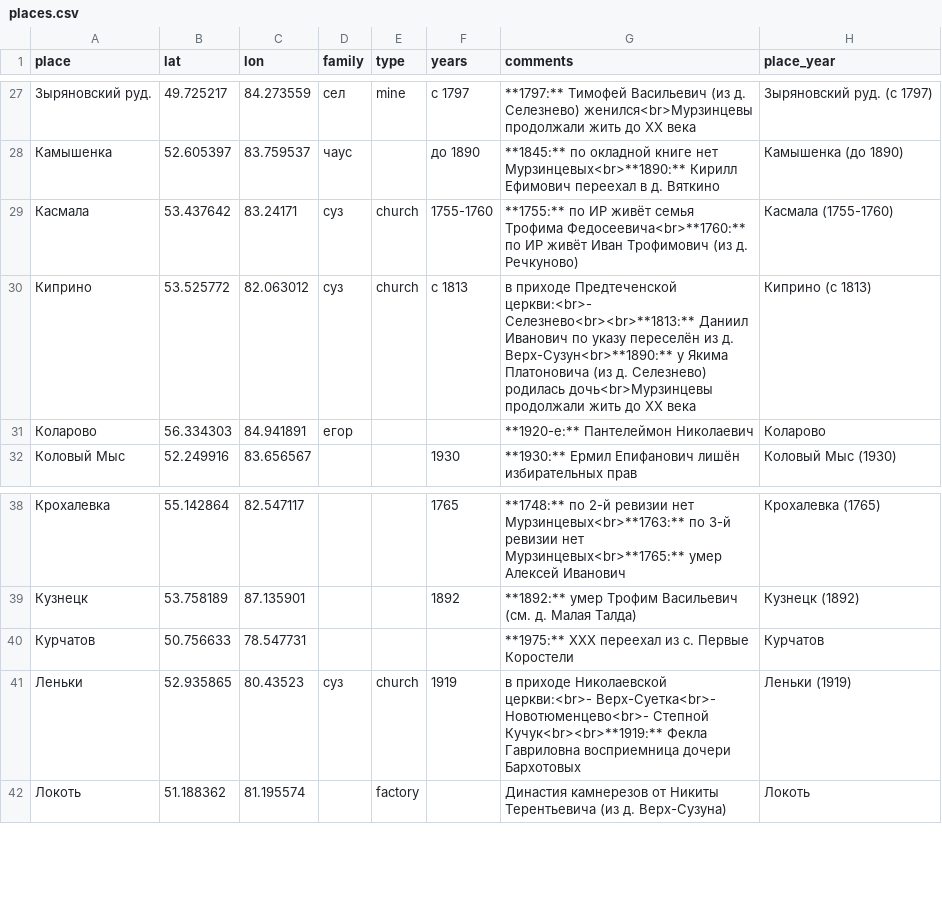
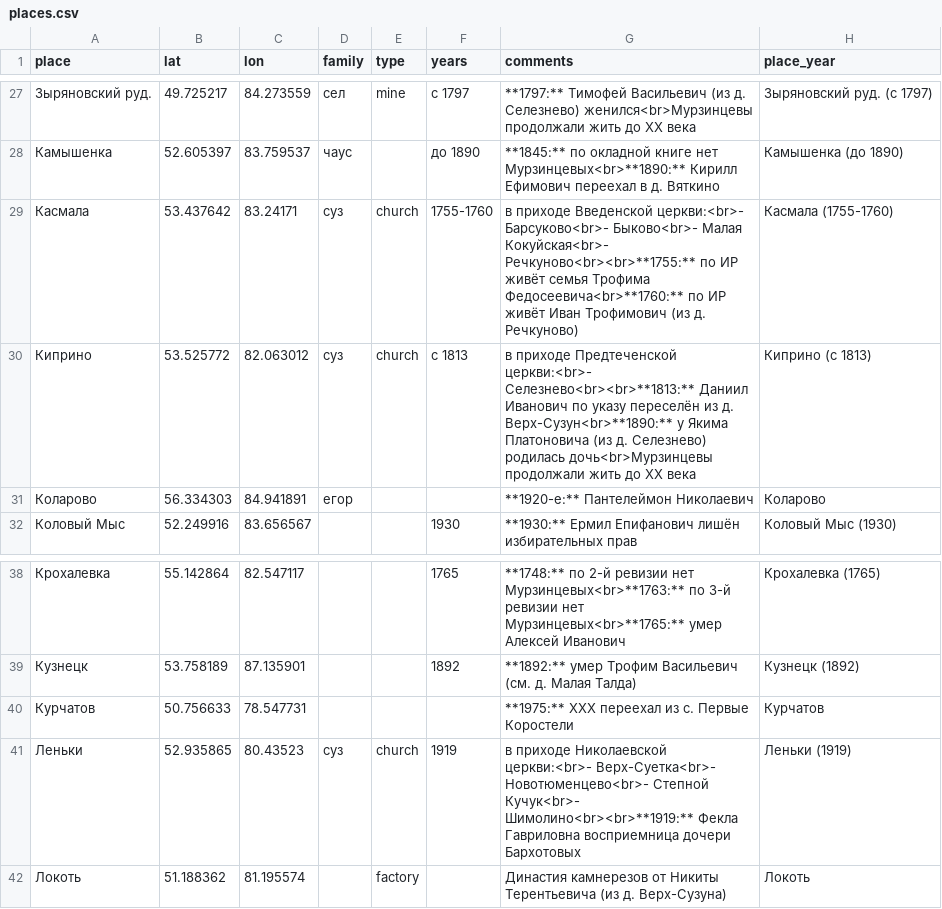
Before and after one commit to nikita-moor/genealogy, a CSV file: umap/places.csv, drawn as a sheet; only a part is shown, gaps mark what is left out.

Commit message:
update places 2026-06-04

```diff
--- a/umap/places.csv
+++ b/umap/places.csv
@@ -28,3 +28,3 @@
 "Камышенка","52.605397","83.759537","чаус","","до 1890","**1845:** по окладной книге нет Мурзинцевых<br>**1890:** Кирилл Ефимович переехал в д. Вяткино","Камышенка (до 1890)"
-"Касмала","53.437642","83.24171","суз","church","1755-1760","**1755:** по ИР живёт семья Трофима Федосеевича<br>**1760:** по ИР живёт Иван Трофимович (из д. Речкуново)","Касмала (1755-1760)"
+"Касмала","53.437642","83.24171","суз","church","1755-1760","в приходе Введенской церкви:<br>- Барсуково<br>- Быково<br>- Малая Кокуйская<br>- Речкуново<br><br>**1755:** по ИР живёт семья Трофима Федосеевича<br>**1760:** по ИР живёт Иван Трофимович (из д. Речкуново)","Касмала (1755-1760)"
 "Киприно","53.525772","82.063012","суз","church","с 1813","в приходе Предтеченской церкви:<br>- Селезнево<br><br>**1813:** Даниил Иванович по указу переселён из д. Верх-Сузун<br>**1890:** у Якима Платоновича (из д. Селезнево) родилась дочь<br>Мурзинцевы продолжали жить до XX века","Киприно (с 1813)"
@@ -40,3 +40,3 @@
 "Курчатов","50.756633","78.547731","","","","**1975:** XXX переехал из с. Первые Коростели","Курчатов"
-"Леньки","52.935865","80.43523","суз","church","1919","в приходе Николаевской церкви:<br>- Верх-Суетка<br>- Новотюменцево<br>- Степной Кучук<br><br>**1919:** Фекла Гавриловна восприемница дочери Бархотовых","Леньки (1919)"
+"Леньки","52.935865","80.43523","суз","church","1919","в приходе Николаевской церкви:<br>- Верх-Суетка<br>- Новотюменцево<br>- Степной Кучук<br>- Шимолино<br><br>**1919:** Фекла Гавриловна восприемница дочери Бархотовых","Леньки (1919)"
 "Локоть","51.188362","81.195574","","factory","","Династия камнерезов от Никиты Терентьевича (из д. Верх-Сузуна)","Локоть"
```
